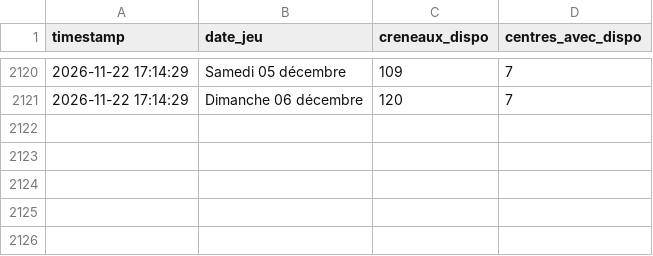
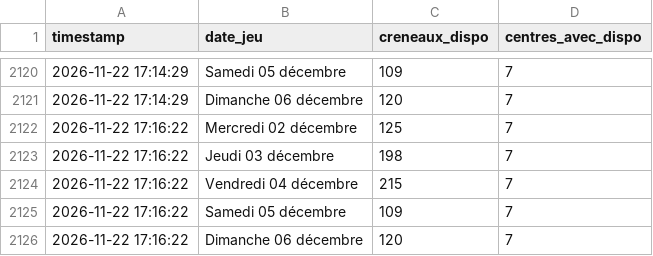
Before and after one commit to Tattsuwo/paris-tennis-watch, a CSV file: docs/data/log.csv, drawn as a sheet; only a part is shown, gaps mark what is left out; the diff names each change by its address in the sheet, - before the commit and + after, or states it on an @@ line.

Commit message:
data 2026-11-22_17:16

```diff
--- a/docs/data/log.csv
+++ b/docs/data/log.csv
+row 2122: 2026-11-22 17:16:22 | Mercredi 02 décembre | 125 | 7
+row 2123: 2026-11-22 17:16:22 | Jeudi 03 décembre | 198 | 7
+row 2124: 2026-11-22 17:16:22 | Vendredi 04 décembre | 215 | 7
+row 2125: 2026-11-22 17:16:22 | Samedi 05 décembre | 109 | 7
+row 2126: 2026-11-22 17:16:22 | Dimanche 06 décembre | 120 | 7
```
Also changed, not shown: docs/data/requetes.csv, 1 other file.
